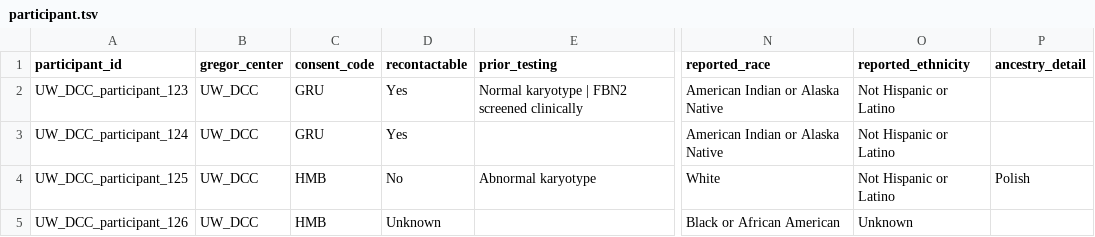
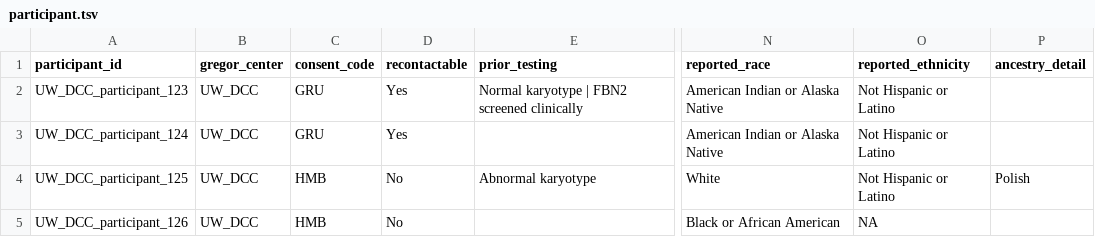
Before and after one commit to UW-GAC/gregor-file-checks, a TSV file: data_model_examples/participant.tsv, drawn as a sheet; only a part is shown, gaps mark what is left out; the diff names each change by its address in the sheet, - before the commit and + after, or states it on an @@ line.

Commit message:
update examples

```diff
--- a/data_model_examples/participant.tsv
+++ b/data_model_examples/participant.tsv
-D5 (recontactable): Unknown
+D5 (recontactable): No
-O5 (reported_ethnicity): Unknown
+O5 (reported_ethnicity): NA
```
Also changed, not shown: data_model_examples/called_variants_dna_short_read.tsv, 2 other files.
